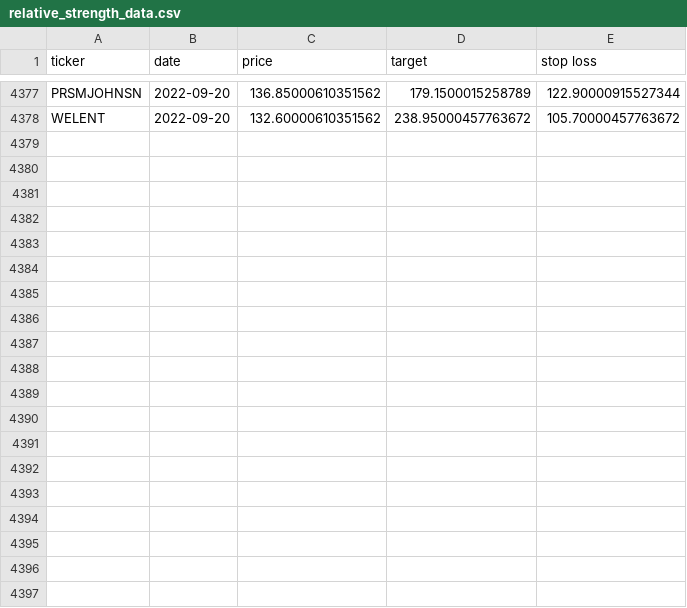
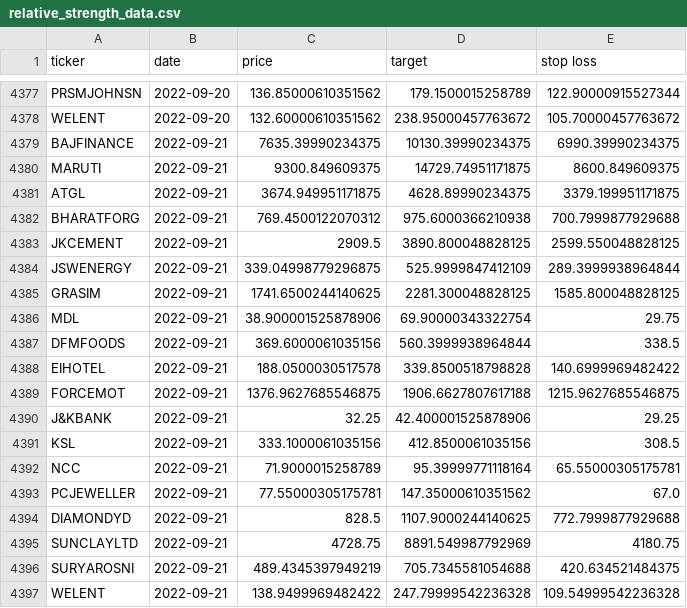
Before and after one commit to sswtlshth/ticker_data, a CSV file: output/relative_strength_data.csv, drawn as a sheet; only a part is shown, gaps mark what is left out.

Commit message:
automated script

```diff
--- a/output/relative_strength_data.csv
+++ b/output/relative_strength_data.csv
@@ -4378 +4378,20 @@ PRSMJOHNSN,2022-09-20,136.85000610351562,179.1500015258789,122.90000915527344
 WELENT,2022-09-20,132.60000610351562,238.95000457763672,105.70000457763672
+BAJFINANCE,2022-09-21,7635.39990234375,10130.39990234375,6990.39990234375
+MARUTI,2022-09-21,9300.849609375,14729.74951171875,8600.849609375
+ATGL,2022-09-21,3674.949951171875,4628.89990234375,3379.199951171875
+BHARATFORG,2022-09-21,769.4500122070312,975.6000366210938,700.7999877929688
+JKCEMENT,2022-09-21,2909.5,3890.800048828125,2599.550048828125
+JSWENERGY,2022-09-21,339.04998779296875,525.9999847412109,289.3999938964844
+GRASIM,2022-09-21,1741.6500244140625,2281.300048828125,1585.800048828125
+MDL,2022-09-21,38.900001525878906,69.90000343322754,29.75
+DFMFOODS,2022-09-21,369.6000061035156,560.3999938964844,338.5
+EIHOTEL,2022-09-21,188.0500030517578,339.8500518798828,140.6999969482422
+FORCEMOT,2022-09-21,1376.9627685546875,1906.6627807617188,1215.9627685546875
+J&KBANK,2022-09-21,32.25,42.400001525878906,29.25
+KSL,2022-09-21,333.1000061035156,412.8500061035156,308.5
+NCC,2022-09-21,71.9000015258789,95.39999771118164,65.55000305175781
+PCJEWELLER,2022-09-21,77.55000305175781,147.35000610351562,67.0
+DIAMONDYD,2022-09-21,828.5,1107.9000244140625,772.7999877929688
+SUNCLAYLTD,2022-09-21,4728.75,8891.549987792969,4180.75
+SURYAROSNI,2022-09-21,489.4345397949219,705.7345581054688,420.634521484375
+WELENT,2022-09-21,138.9499969482422,247.79999542236328,109.54999542236328
```
